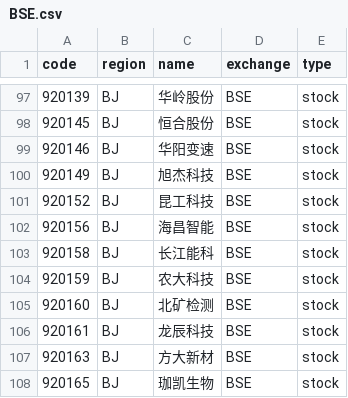
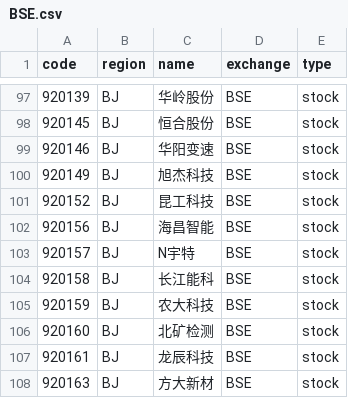
Before and after one commit to irachex/open-stock-data, a CSV file: symbols/BSE.csv, drawn as a sheet; only a part is shown, gaps mark what is left out; the shorter side is filled out with more unchanged rows.

```diff
--- a/symbols/BSE.csv
+++ b/symbols/BSE.csv
@@ -102,2 +102,3 @@
 920156,BJ,海昌智能,BSE,stock
+920157,BJ,N宇特,BSE,stock
 920158,BJ,长江能科,BSE,stock
```
Also changed, not shown: symbols/HKEX.csv, symbols/NASDAQ.csv, 3 other files.
